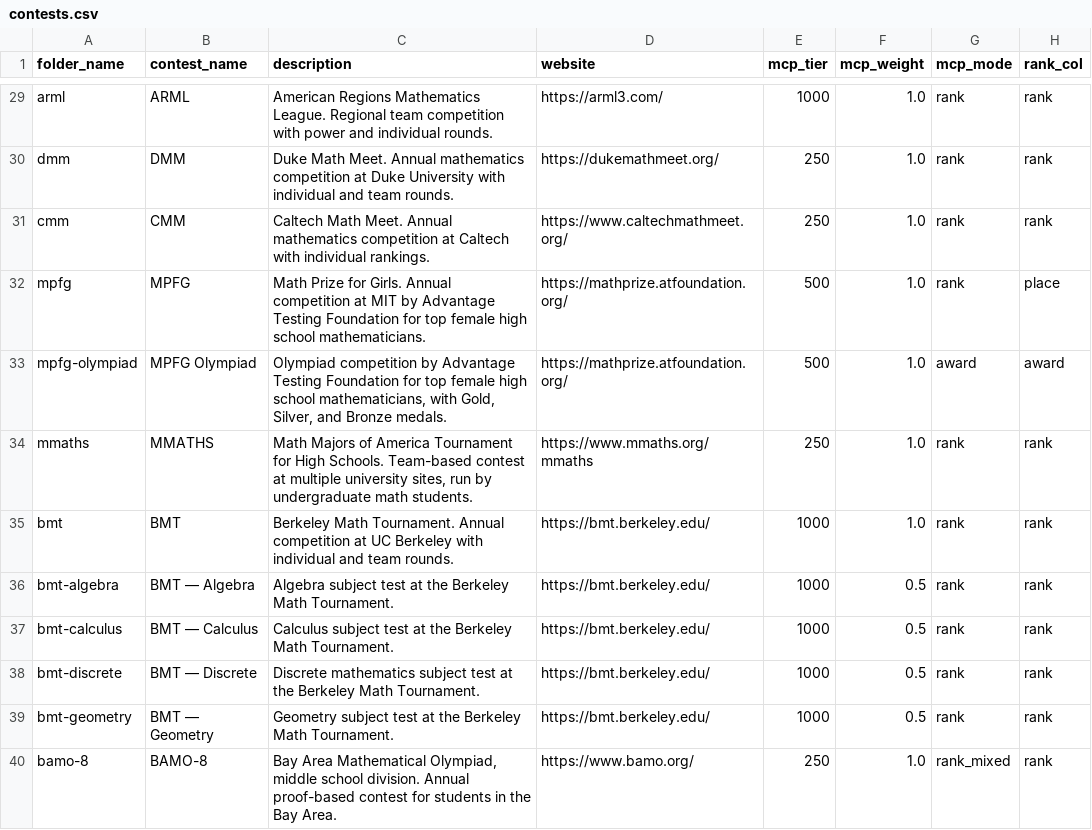
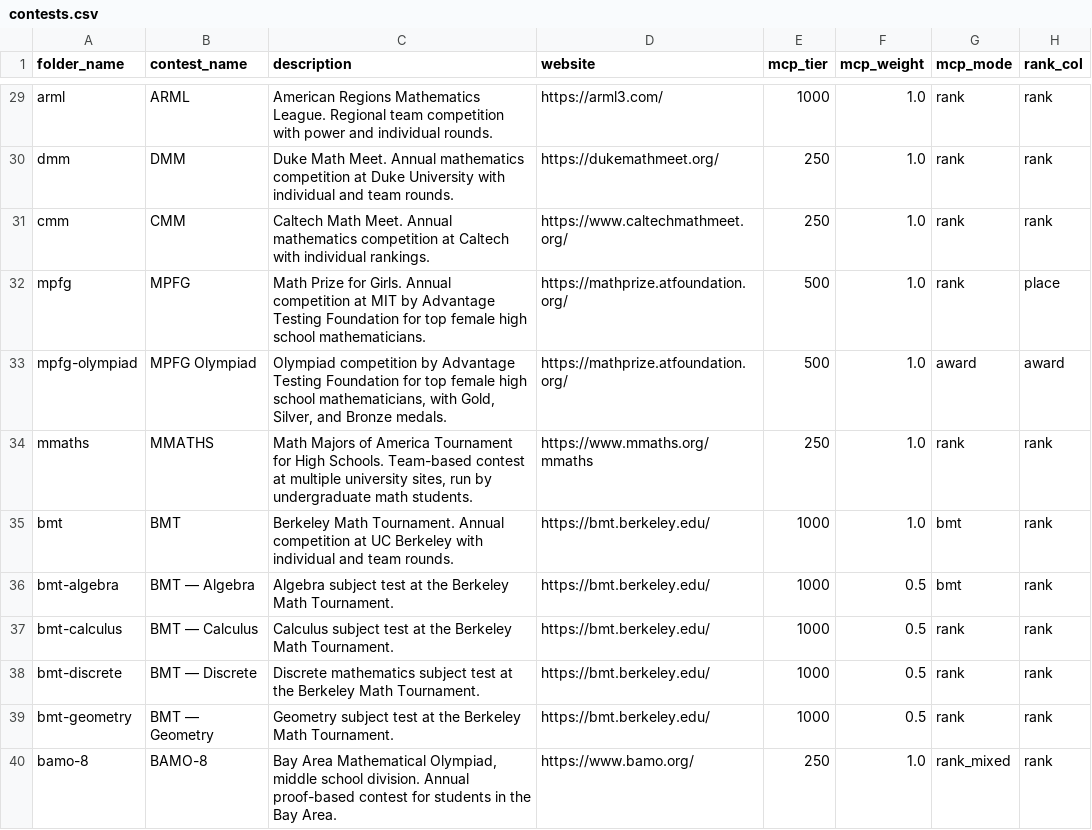
Before and after one commit to x-du/math-competition, a CSV file: database/contests/contests.csv, drawn as a sheet; only a part is shown, gaps mark what is left out.

```diff
--- a/database/contests/contests.csv
+++ b/database/contests/contests.csv
@@ -34,4 +34,4 @@ mpfg-olympiad,MPFG Olympiad,"Olympiad competition by Advantage Testing Foundatio
 mmaths,MMATHS,"Math Majors of America Tournament for High Schools. Team-based contest at multiple university sites, run by undergraduate math students.",https://www.mmaths.org/mmaths,250,1.0,rank,rank
-bmt,BMT,Berkeley Math Tournament. Annual competition at UC Berkeley with individual and team rounds.,https://bmt.berkeley.edu/,1000,1.0,rank,rank
-bmt-algebra,BMT — Algebra,Algebra subject test at the Berkeley Math Tournament.,https://bmt.berkeley.edu/,1000,0.5,rank,rank
+bmt,BMT,Berkeley Math Tournament. Annual competition at UC Berkeley with individual and team rounds.,https://bmt.berkeley.edu/,1000,1.0,bmt,rank
+bmt-algebra,BMT — Algebra,Algebra subject test at the Berkeley Math Tournament.,https://bmt.berkeley.edu/,1000,0.5,bmt,rank
 bmt-calculus,BMT — Calculus,Calculus subject test at the Berkeley Math Tournament.,https://bmt.berkeley.edu/,1000,0.5,rank,rank
```
Also changed, not shown: database/students/students.csv, 8 other files.
